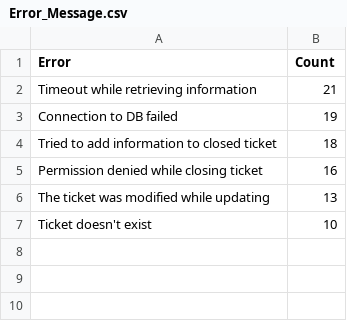
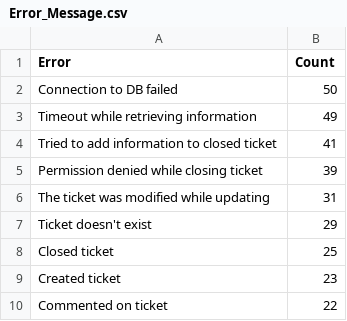
Before and after one commit to walkershashi/Log-Analysis, a CSV file: Error_Message.csv, drawn as a sheet.

```diff
--- a/Error_Message.csv
+++ b/Error_Message.csv
@@ -1,7 +1,10 @@
 Error,Count
-Timeout while retrieving information ,21
-Connection to DB failed ,19
-Tried to add information to closed ticket ,18
-Permission denied while closing ticket ,16
-The ticket was modified while updating ,13
-Ticket doesn't exist ,10
+Connection to DB failed ,50
+Timeout while retrieving information ,49
+Tried to add information to closed ticket ,41
+Permission denied while closing ticket ,39
+The ticket was modified while updating ,31
+Ticket doesn't exist ,29
+Closed ticket ,25
+Created ticket ,23
+Commented on ticket ,22
```
Also changed, not shown: User_Statistics.csv.
